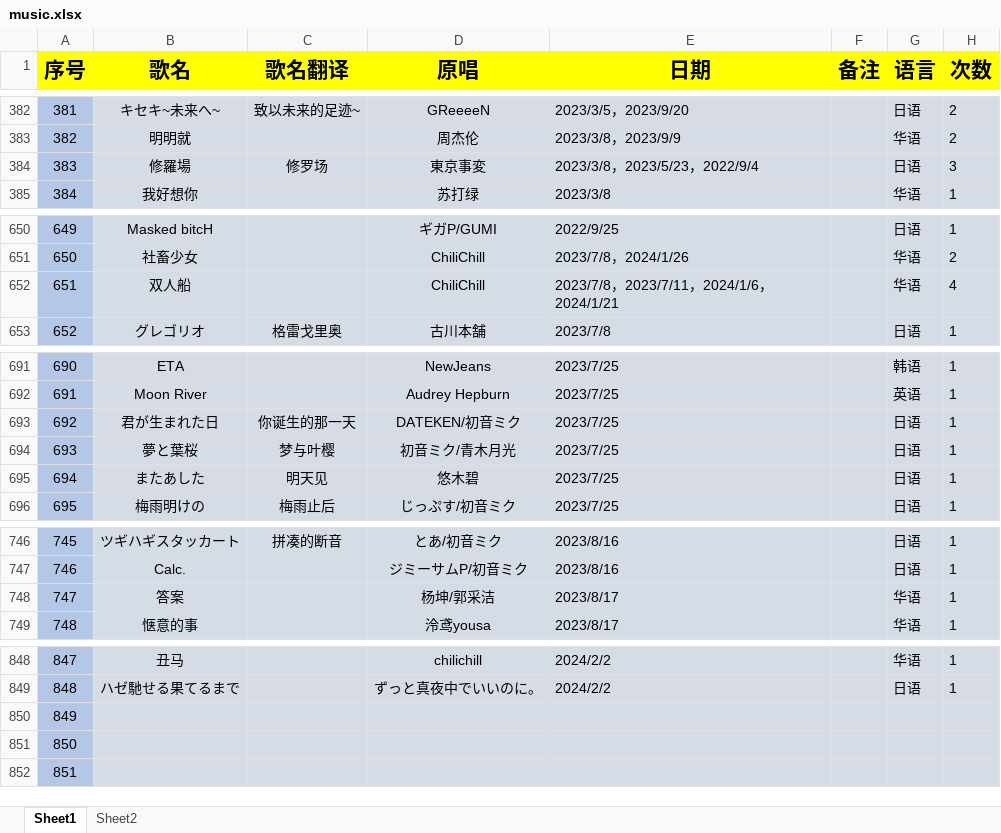
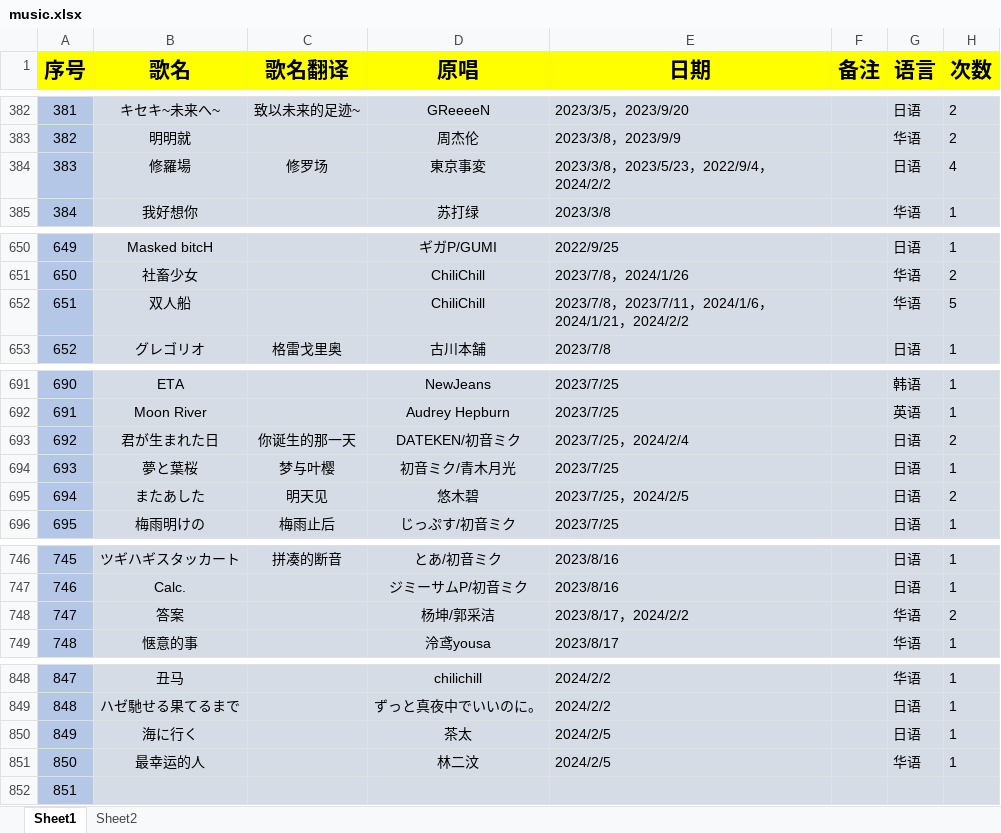
Before and after one commit to starsJuly/sui-song-list, an Excel workbook: scripts/music.xlsx, sheet Sheet1, drawn as a sheet; only a part is shown, gaps mark what is left out; values as stored, in another font and other column widths than the file's, no borders; the diff covers the shown part only; the diff names each change by its address in the sheet, - before the commit and + after, or states it on an @@ line.

Commit message:
增加歌单
增加歌单

```diff
--- a/scripts/music.xlsx (sheet Sheet1)
+++ b/scripts/music.xlsx (sheet Sheet1)
-E384 (日期): 2023/3/8，2023/5/23，2022/9/4
+E384 (日期): 2023/3/8，2023/5/23，2022/9/4，2024/2/2
-H384 (次数): 3
+H384 (次数): 4
-E652 (日期): 2023/7/8，2023/7/11，2024/1/6，2024/1/21
+E652 (日期): 2023/7/8，2023/7/11，2024/1/6，2024/1/21，2024/2/2
-H652 (次数): 4
+H652 (次数): 5
-E693 (日期): 2023/7/25
+E693 (日期): 2023/7/25，2024/2/4
-H693 (次数): 1
+H693 (次数): 2
-E695 (日期): 2023/7/25
+E695 (日期): 2023/7/25，2024/2/5
-H695 (次数): 1
+H695 (次数): 2
-E748 (日期): 2023/8/17
+E748 (日期): 2023/8/17，2024/2/2
-H748 (次数): 1
+H748 (次数): 2
-B850 (歌名): (empty)
+B850 (歌名): 海に行く
-D850 (原唱): (empty)
+D850 (原唱): 茶太
-E850:E851 (日期): (empty)
+E850:E851 (日期): 2024/2/5
-G850 (语言): (empty)
+G850 (语言): 日语
-H850:H851 (次数): (empty)
+H850:H851 (次数): 1
-B851 (歌名): (empty)
+B851 (歌名): 最幸运的人
-D851 (原唱): (empty)
+D851 (原唱): 林二汶
-G851 (语言): (empty)
+G851 (语言): 华语
```
Also changed, not shown: 2 edited cells elsewhere in this sheet.
